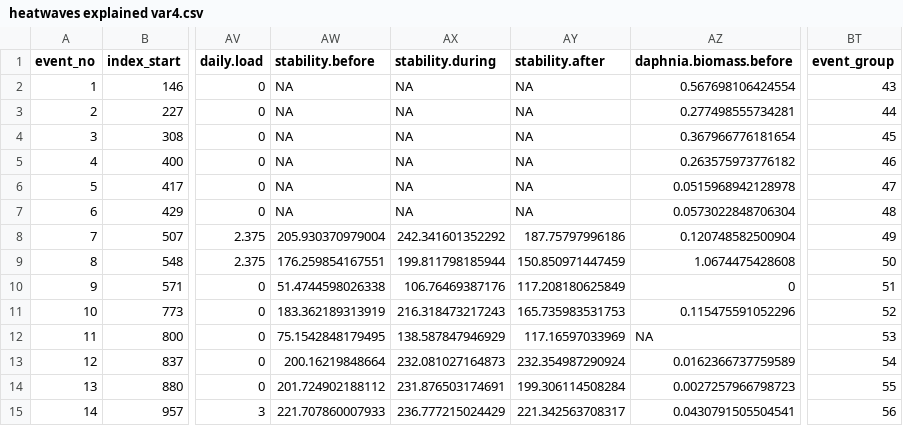
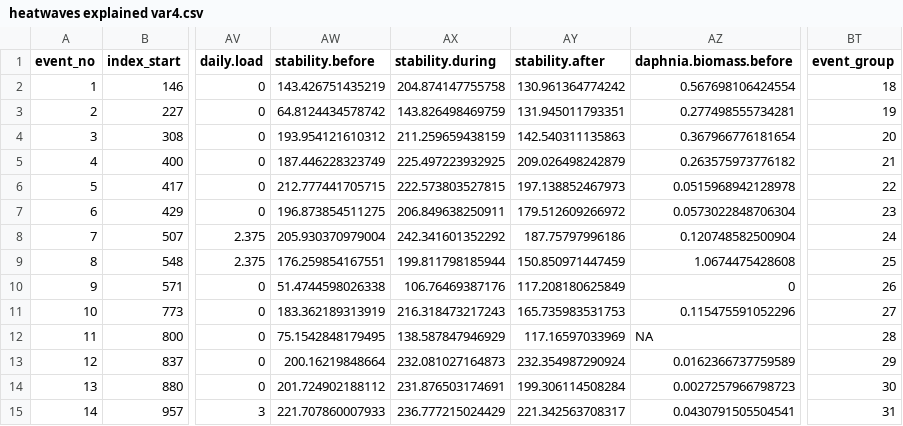
Before and after one commit to dkszydlowski/north_temperate_heatwaves, a CSV file: formatted data/master explanatory dataset/heatwaves explained var4.csv, drawn as a sheet; only a part is shown, gaps mark what is left out; the diff covers the shown part only; the diff names each change by its address in the sheet, - before the commit and + after, or states it on an @@ line.

```diff
--- a/formatted data/master explanatory dataset/heatwaves explained var4.csv
+++ b/formatted data/master explanatory dataset/heatwaves explained var4.csv
-AW2 (stability.before): NA
+AW2 (stability.before): 143.426751435219
-AX2 (stability.during): NA
+AX2 (stability.during): 204.874147755758
-AY2 (stability.after): NA
+AY2 (stability.after): 130.961364774242
-BT2 (event_group): 43
+BT2 (event_group): 18
-AW3 (stability.before): NA
+AW3 (stability.before): 64.8124434578742
-AX3 (stability.during): NA
+AX3 (stability.during): 143.826498469759
-AY3 (stability.after): NA
+AY3 (stability.after): 131.945011793351
-BT3 (event_group): 44
+BT3 (event_group): 19
-AW4 (stability.before): NA
+AW4 (stability.before): 193.954121610312
-AX4 (stability.during): NA
+AX4 (stability.during): 211.259659438159
-AY4 (stability.after): NA
+AY4 (stability.after): 142.540311135863
-BT4 (event_group): 45
+BT4 (event_group): 20
-AW5 (stability.before): NA
+AW5 (stability.before): 187.446228323749
-AX5 (stability.during): NA
+AX5 (stability.during): 225.497223932925
-AY5 (stability.after): NA
+AY5 (stability.after): 209.026498242879
-BT5 (event_group): 46
+BT5 (event_group): 21
-AW6 (stability.before): NA
+AW6 (stability.before): 212.777441705715
-AX6 (stability.during): NA
+AX6 (stability.during): 222.573803527815
-AY6 (stability.after): NA
+AY6 (stability.after): 197.138852467973
-BT6 (event_group): 47
+BT6 (event_group): 22
-AW7 (stability.before): NA
+AW7 (stability.before): 196.873854511275
-AX7 (stability.during): NA
+AX7 (stability.during): 206.849638250911
-AY7 (stability.after): NA
+AY7 (stability.after): 179.512609266972
-BT7 (event_group): 48
+BT7 (event_group): 23
-BT8 (event_group): 49
+BT8 (event_group): 24
-BT9 (event_group): 50
+BT9 (event_group): 25
-BT10 (event_group): 51
+BT10 (event_group): 26
-BT11 (event_group): 52
+BT11 (event_group): 27
-BT12 (event_group): 53
+BT12 (event_group): 28
-BT13 (event_group): 54
+BT13 (event_group): 29
-BT14 (event_group): 55
+BT14 (event_group): 30
-BT15 (event_group): 56
+BT15 (event_group): 31
```
Also changed, not shown: 32 edited cells elsewhere in this file, formatted data/master explanatory dataset/heatwaves explained var3.csv, formatted data/master explanatory dataset/heatwaves explained var5.csv, 3 other files.
